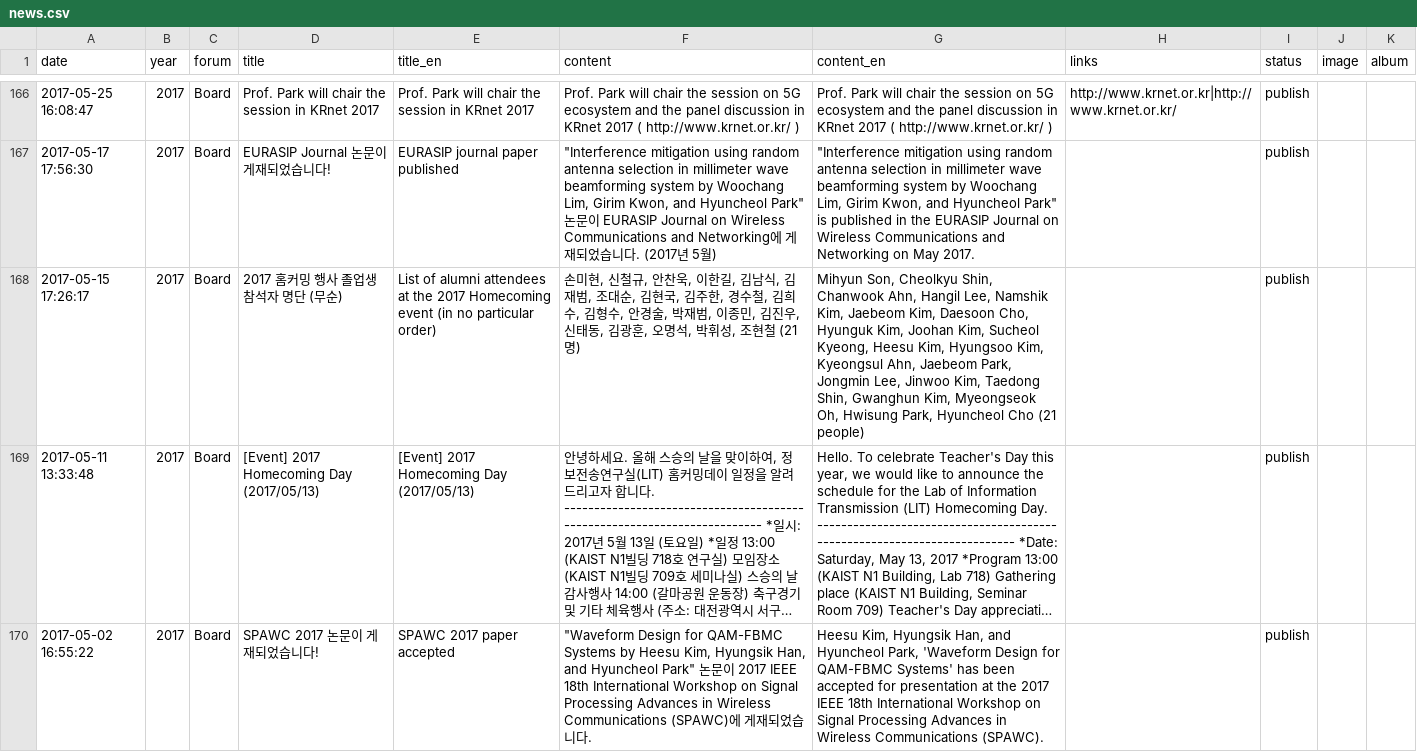
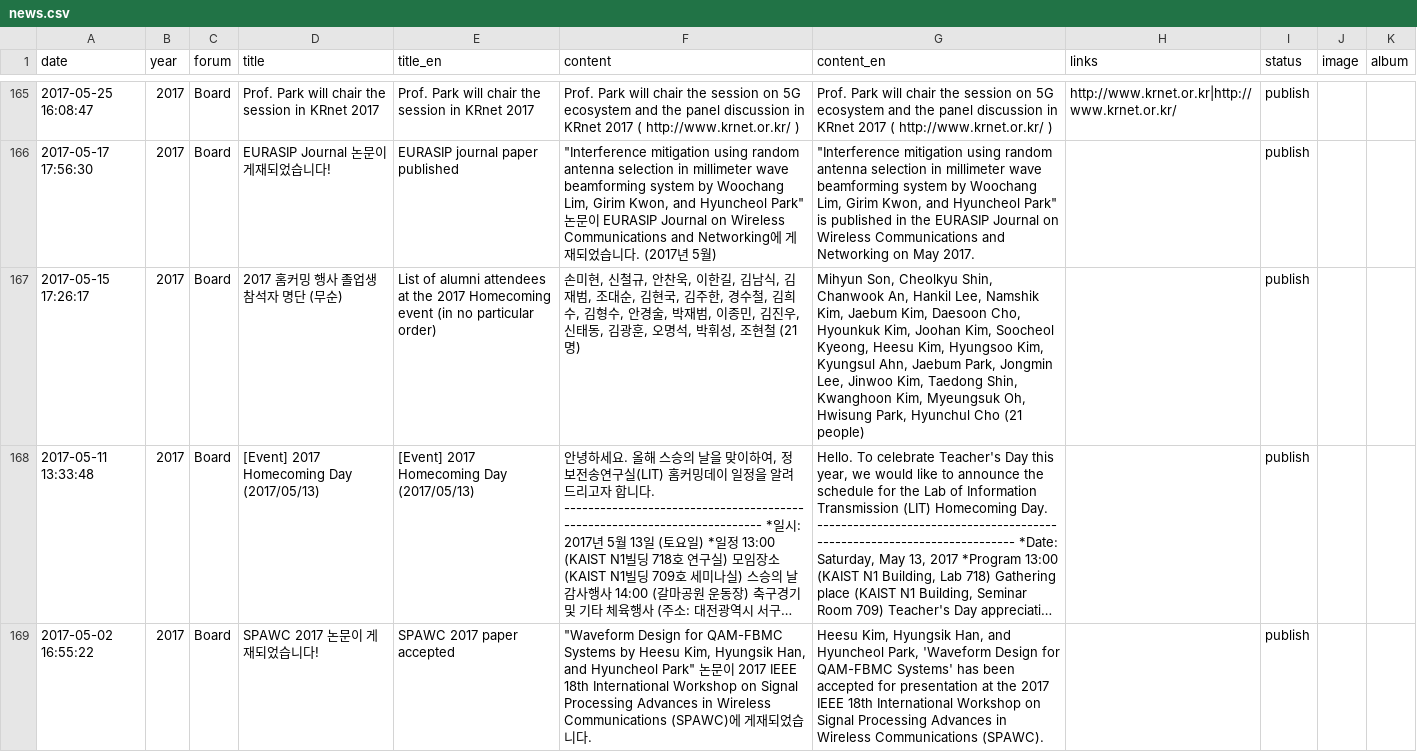
Before and after one commit to LIT-KAIST/LIT-KAIST.github.io, a CSV file: data/news.csv, drawn as a sheet; only a part is shown, gaps mark what is left out; long unchanged cells end in …; addresses are those after the commit; the diff covers the shown part only; the diff names each change by its address in the sheet, - before the commit and + after, or states it on an @@ line.

```diff
--- a/data/news.csv
+++ b/data/news.csv
-G167 (content_en): …Shin, Chanwook Ahn, Hangil Lee, Namshik Kim, Jaebeom Kim, Daesoon Cho, Hyunguk Kim, Joohan Kim, Sucheol Kyeong, Heesu Kim, Hyungsoo Kim, Kyeongsul Ahn, Jaebeom Park, Jongmin Lee, Jinwoo Kim, Taedong Shin, Gwanghun Kim, Myeongseok Oh, Hwisung Park, Hyuncheol Cho (21…
+G167 (content_en): …Shin, Chanwook An, Hankil Lee, Namshik Kim, Jaebum Kim, Daesoon Cho, Hyounkuk Kim, Joohan Kim, Soocheol Kyeong, Heesu Kim, Hyungsoo Kim, Kyungsul Ahn, Jaebum Park, Jongmin Lee, Jinwoo Kim, Taedong Shin, Kwanghoon Kim, Myeungsuk Oh, Hwisung Park, Hyunchul Cho (21…
```
Also changed, not shown: 1 removed row and 34 edited cells elsewhere in this file, 5 other files.
